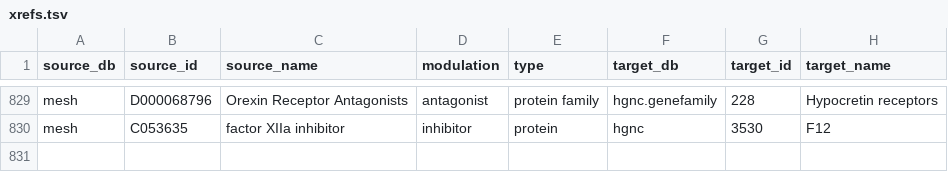
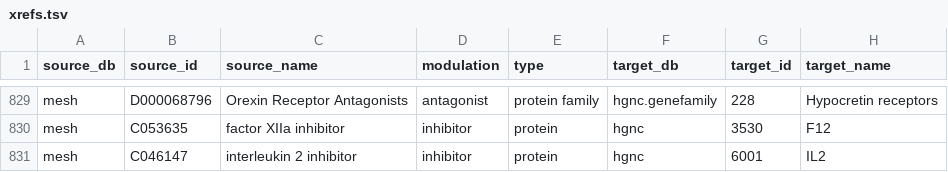
Before and after one commit to chemical-roles/chemical-roles, a TSV file: resources/xrefs.tsv, drawn as a sheet; only a part is shown, gaps mark what is left out.

Commit message:
Update xrefs.tsv

```diff
--- a/resources/xrefs.tsv
+++ b/resources/xrefs.tsv
@@ -830 +830,2 @@ mesh	D000068796	Orexin Receptor Antagonists	antagonist	protein family	hgnc.genef
 mesh	C053635	factor XIIa inhibitor	inhibitor	protein	hgnc	3530	F12
+mesh	C046147	interleukin 2 inhibitor	inhibitor	protein	hgnc	6001	IL2
```
